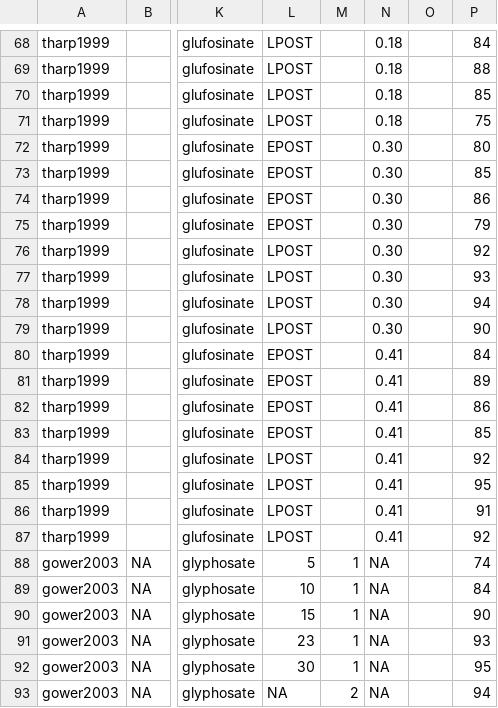
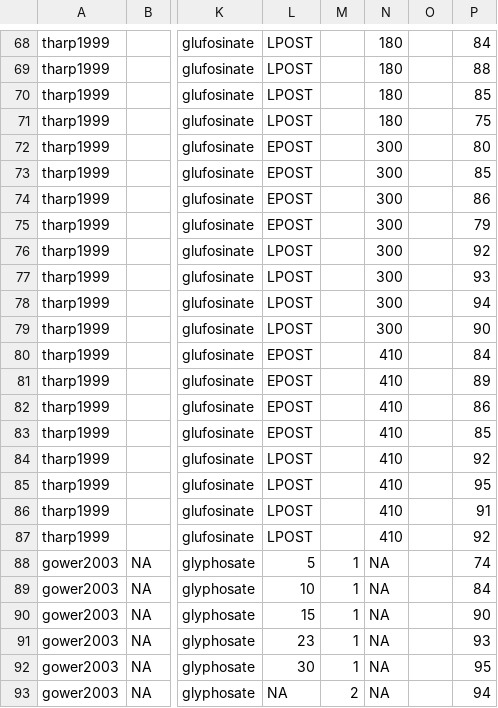
Before and after one commit to Norival/rapport_biblio, a CSV file: R/data/reading_results.csv, drawn as a sheet; only a part is shown, gaps mark what is left out; the diff covers the shown part only; the diff names each change by its address in the sheet, - before the commit and + after, or states it on an @@ line.

```diff
--- a/R/data/reading_results.csv
+++ b/R/data/reading_results.csv
-N68:N71: 0.18
+N68:N71: 180
-N72:N79: 0.30
+N72:N79: 300
-N80:N87: 0.41
+N80:N87: 410
```
Also changed, not shown: 28 edited cells elsewhere in this file, 1 other file.
